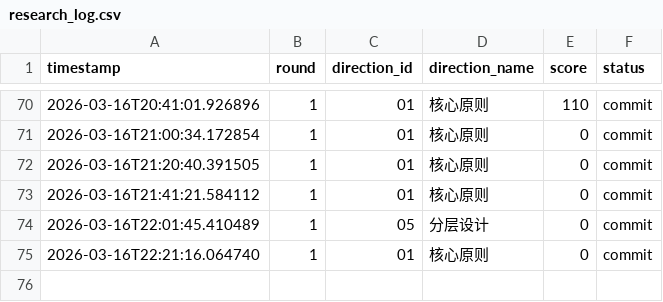
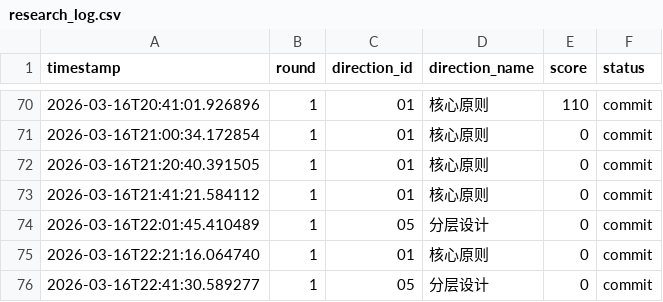
Before and after one commit to YakuzaRyo/RustStateSpaceResearch, a CSV file: logs/research_log.csv, drawn as a sheet; only a part is shown, gaps mark what is left out; the diff names each change by its address in the sheet, - before the commit and + after, or states it on an @@ line.

Commit message:
研究方向 05: 分层设计 得分 0

```diff
--- a/logs/research_log.csv
+++ b/logs/research_log.csv
+row 76: 2026-03-16T22:41:30.589277 | 1 | 05 | 分层设计 | 0 | commit
```
Also changed, not shown: 1 other file.
